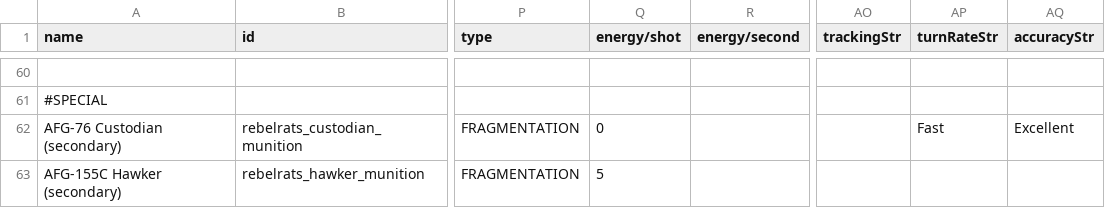
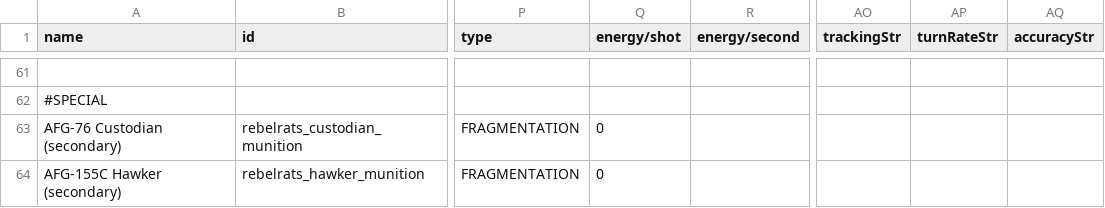
Before and after one commit to masterraven19/Rebel-Rats, a CSV file: data/weapons/weapon_data.csv, drawn as a sheet; only a part is shown, gaps mark what is left out; addresses are those after the commit; the diff covers the shown part only; the diff names each change by its address in the sheet, - before the commit and + after, or states it on an @@ line.

```diff
--- a/data/weapons/weapon_data.csv
+++ b/data/weapons/weapon_data.csv
-AP63 (turnRateStr): Fast
+AP63 (turnRateStr): (empty)
-AQ63 (accuracyStr): Excellent
+AQ63 (accuracyStr): (empty)
-Q64 (energy/shot): 5
+Q64 (energy/shot): 0
```
Also changed, not shown: 2 added rows and 1 edited cell elsewhere in this file, data/hullmods/hull_mods.csv, data/trails/trail_data.csv, 20 other files.
